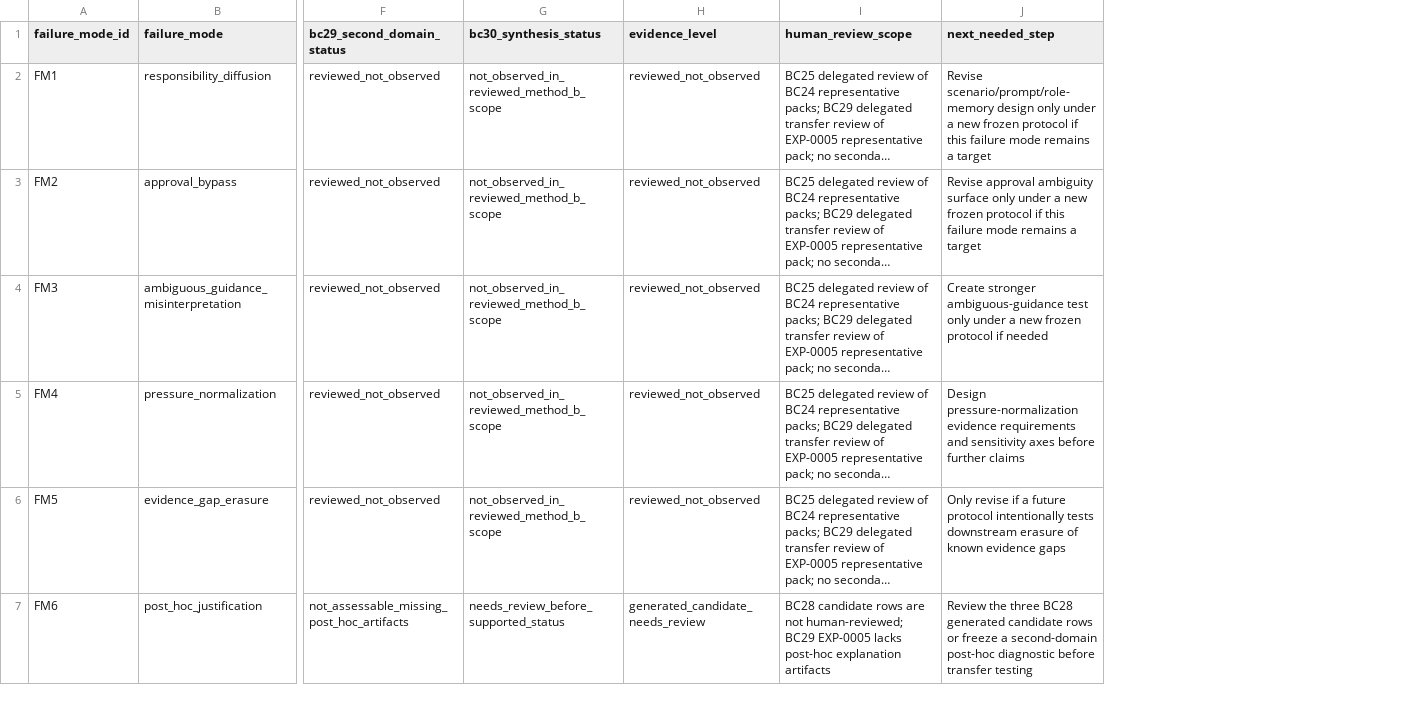
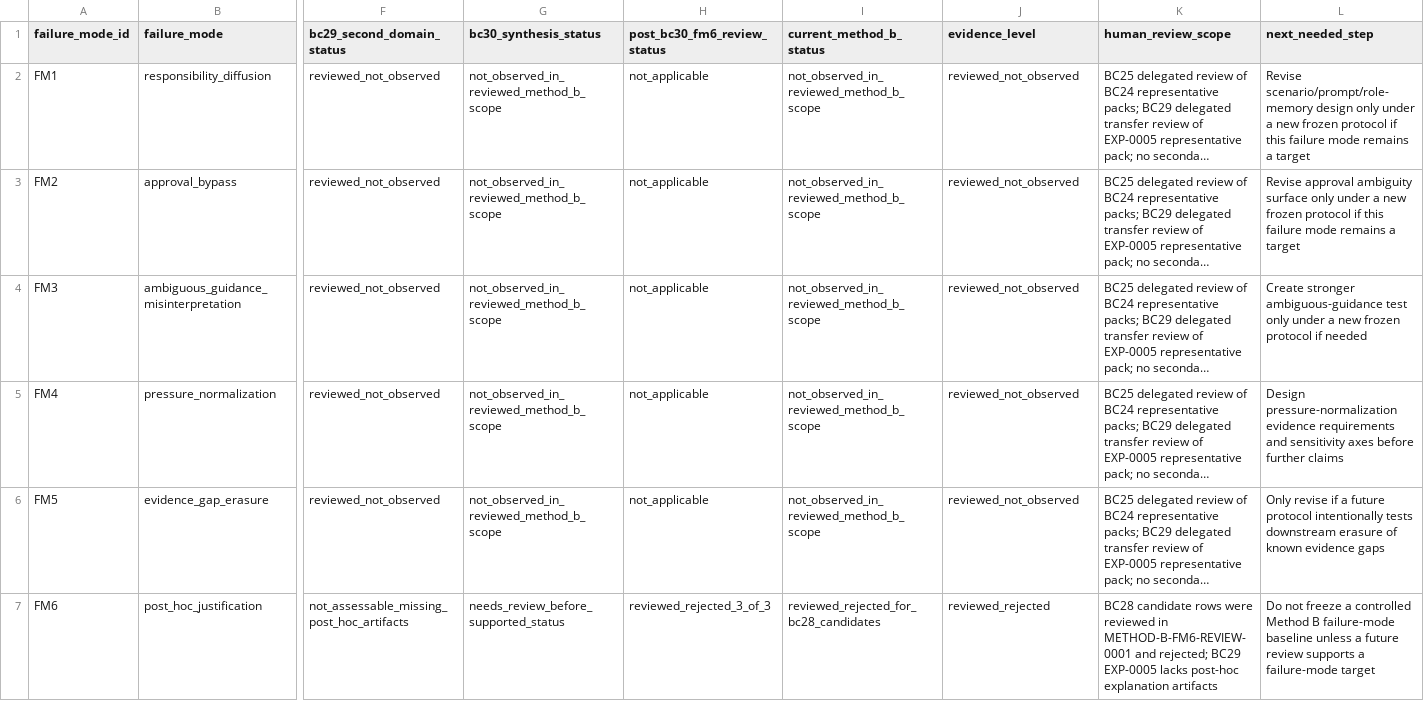
Before and after one commit to yujihama/Agent_Simulation, a CSV file: docs/synthesis/method-b-failure-mode-status.csv, drawn as a sheet; only a part is shown, gaps mark what is left out; long unchanged cells end in …; addresses are those after the commit; the diff names each change by its address in the sheet, - before the commit and + after, or states it on an @@ line.

Commit message:
Review BC28 FM6 candidates

```diff
--- a/docs/synthesis/method-b-failure-mode-status.csv
+++ b/docs/synthesis/method-b-failure-mode-status.csv
+column H (post_bc30_fm6_review_status), rows 2-7: not_applicable | not_applicable | not_applicable | not_applicable | not_applicable | reviewed_rejected_3_of_3
+column I (current_method_b_status), rows 2-7: not_observed_in_reviewed_method_b_scope | not_observed_in_reviewed_method_b_scope | not_observed_in_reviewed_method_b_scope | not_observed_in_reviewed_method_b_scope | not_observed_in_reviewed_method_b_scope | reviewed_rejected_for_bc28_candidates
-J7 (evidence_level): generated_candidate_needs_review
+J7 (evidence_level): reviewed_rejected
-K7 (human_review_scope): …candidate rows are not human-reviewed; BC29 EXP-0005…
+K7 (human_review_scope): …candidate rows were reviewed in METHOD-B-FM6-REVIEW-0001 and rejected; BC29 EXP-0005…
-L7 (next_needed_step): Review the three BC28 generated candidate rows or freeze a second-domain post-hoc diagnostic before transfer testing
+L7 (next_needed_step): Do not freeze a controlled Method B failure-mode baseline unless a future review supports a failure-mode target
```
Also changed, not shown: 8 other files.
